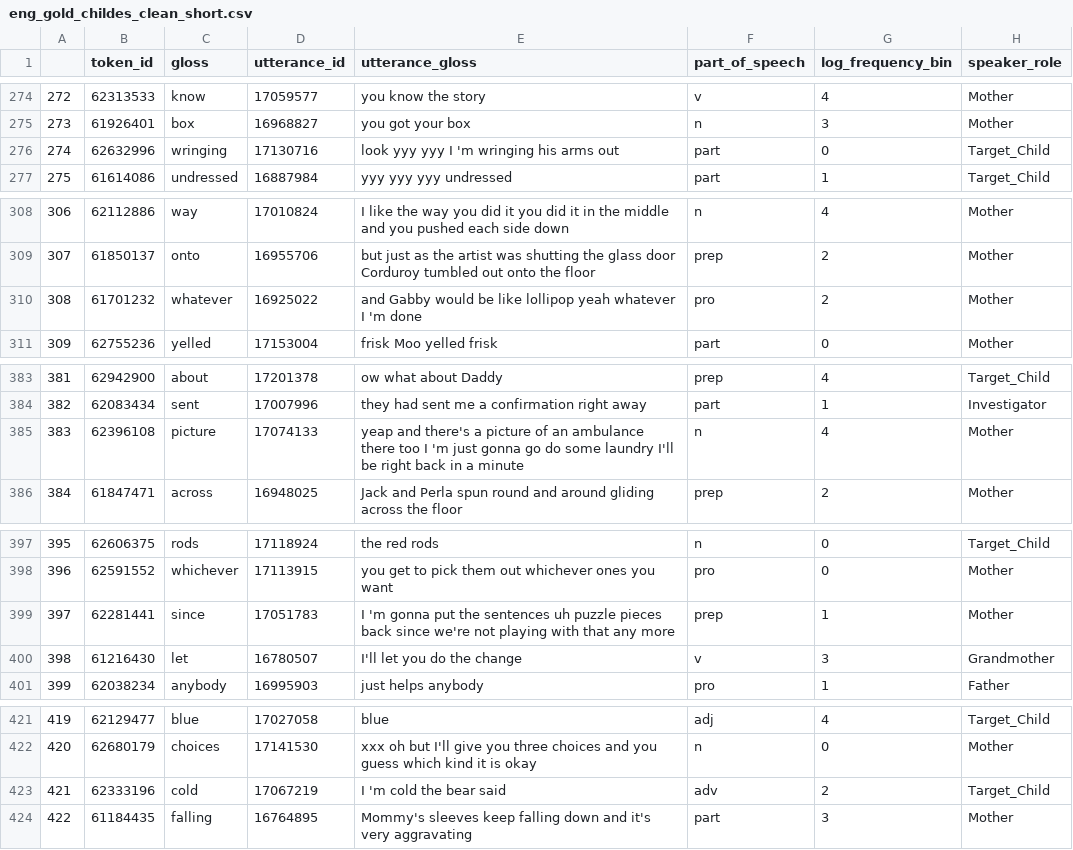
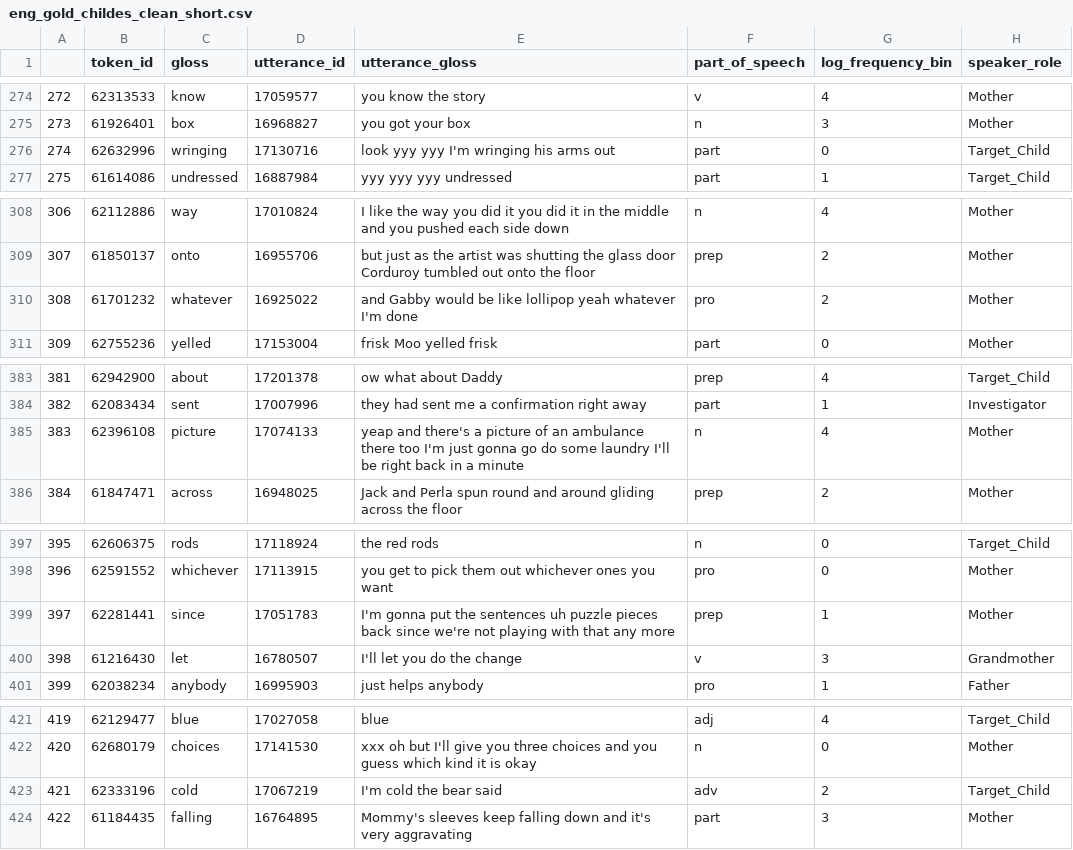
Before and after one commit to georgialoukatou/childes_bert_tagging, a CSV file: eng_gold_childes_clean_short.csv, drawn as a sheet; only a part is shown, gaps mark what is left out; the diff covers the shown part only; the diff names each change by its address in the sheet, - before the commit and + after, or states it on an @@ line.

```diff
--- a/eng_gold_childes_clean_short.csv
+++ b/eng_gold_childes_clean_short.csv
-E276 (utterance_gloss): look yyy yyy I 'm wringing his arms out
+E276 (utterance_gloss): look yyy yyy I'm wringing his arms out
-E310 (utterance_gloss): …yeah whatever I 'm done
+E310 (utterance_gloss): …yeah whatever I'm done
-E385 (utterance_gloss): …there too I 'm just gonna…
+E385 (utterance_gloss): …there too I'm just gonna…
-E399 (utterance_gloss): I 'm gonna put…
+E399 (utterance_gloss): I'm gonna put…
-E423 (utterance_gloss): I 'm cold the bear said
+E423 (utterance_gloss): I'm cold the bear said
```
Also changed, not shown: 24 edited cells elsewhere in this file.
